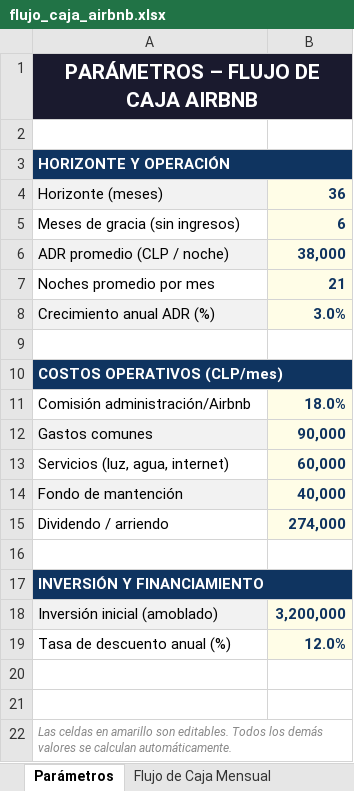
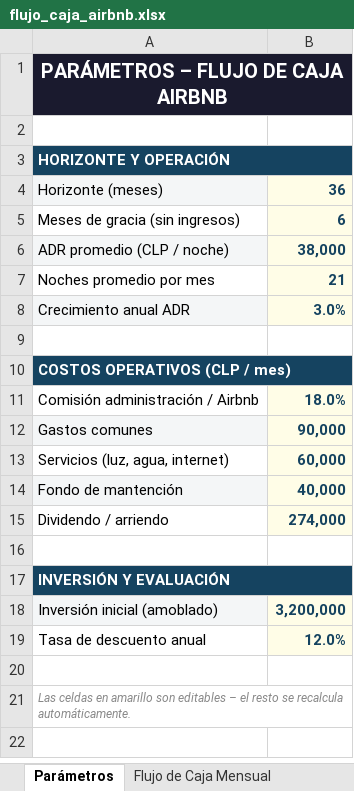
Before and after one commit to catalinariquelme/flujo-de-caja, an Excel workbook: airbnb/flujo_caja_airbnb.xlsx, sheet Parámetros, drawn as a sheet; values as stored, in another font and other column widths than the file's, no borders; removed rows and columns are numbered as before the commit, all else as after; the diff names each change by its address in the sheet, - before the commit and + after, or states it on an @@ line.

```diff
--- a/airbnb/flujo_caja_airbnb.xlsx (sheet Parámetros)
+++ b/airbnb/flujo_caja_airbnb.xlsx (sheet Parámetros)
@@ A1 text size: smaller @@
-B3 fill: #0F3460
+B3 fill: none
-A8: Crecimiento anual ADR (%)
+A8: Crecimiento anual ADR
-A10: COSTOS OPERATIVOS (CLP/mes)
+A10: COSTOS OPERATIVOS (CLP / mes)
-B10 fill: #0F3460
+B10 fill: none
-A11: Comisión administración/Airbnb
+A11: Comisión administración / Airbnb
-A17: INVERSIÓN Y FINANCIAMIENTO
+A17: INVERSIÓN Y EVALUACIÓN
-B17 fill: #0F3460
+B17 fill: none
-A19: Tasa de descuento anual (%)
+A19: Tasa de descuento anual
-row 21: (empty)
-A21: …amarillo son editables. Todos los demás valores se calculan automáticamente.
+A21: …amarillo son editables – el resto se recalcula automáticamente.
```
Also changed, not shown: sheet Flujo de Caja Mensual, sheet Resumen, 1 other file.
